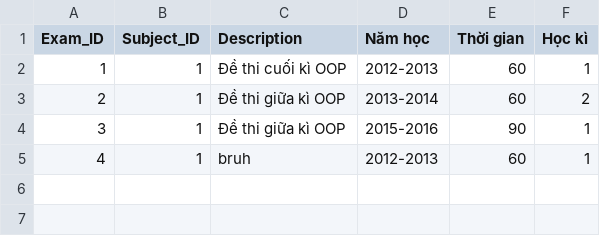
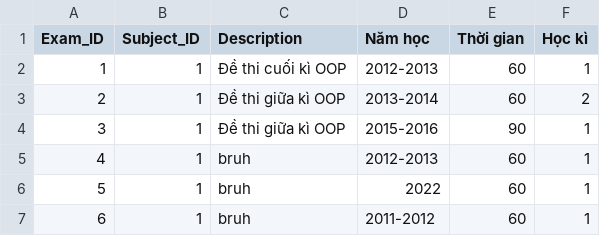
Before and after one commit to NguyenQuangMinh0504/he_thong_tao_de_thi_cho_giao_vien, a CSV file: database/Exam/Exam.csv, drawn as a sheet; the diff names each change by its address in the sheet, - before the commit and + after, or states it on an @@ line.

```diff
--- a/database/Exam/Exam.csv
+++ b/database/Exam/Exam.csv
+row 6: 5 | 1 | bruh | 2022 | 60 | 1
+row 7: 6 | 1 | bruh | 2011-2012 | 60 | 1
```
Also changed, not shown: database/Question/Question.csv, database/Subject/Subject.csv, 11 other files.
